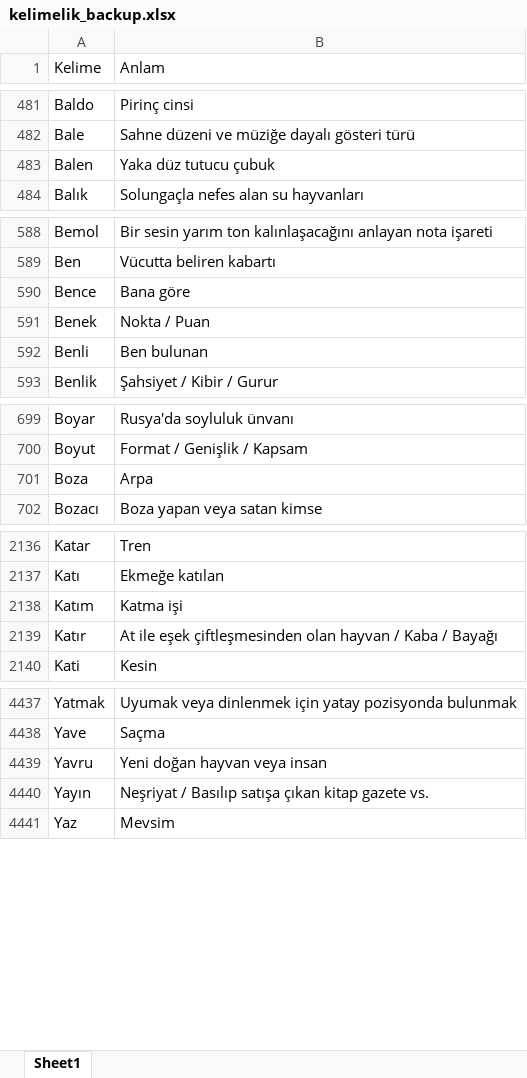
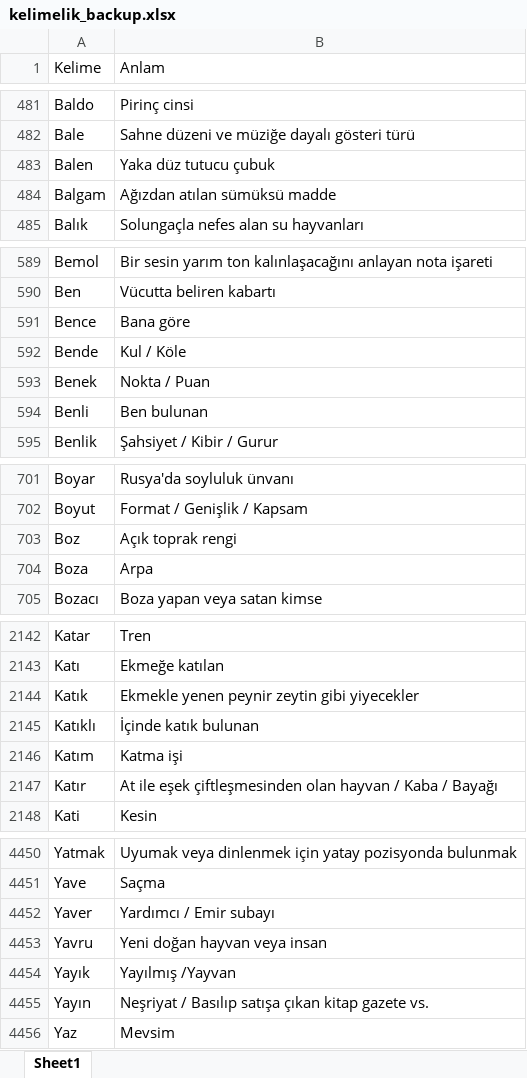
Before and after one commit to VedatBiner/flutter-codes, an Excel workbook: kelimelik_words_app/assets/database/kelimelik_backup.xlsx, sheet Sheet1, drawn as a sheet; only a part is shown, gaps mark what is left out; values as stored, in another font and other column widths than the file's, no cell formats; the diff covers the shown part only; the diff names each change by its address in the sheet, - before the commit and + after, or states it on an @@ line.

Commit message:
Kelimelik Words SQL App - some fixes

```diff
--- a/kelimelik_words_app/assets/database/kelimelik_backup.xlsx (sheet Sheet1)
+++ b/kelimelik_words_app/assets/database/kelimelik_backup.xlsx (sheet Sheet1)
+row 484: Balgam | Ağızdan atılan sümüksü madde
+row 592: Bende | Kul / Köle
+row 703: Boz | Açık toprak rengi
+row 2144: Katık | Ekmekle yenen peynir zeytin gibi yiyecekler
+row 2145: Katıklı | İçinde katık bulunan
+row 4452: Yaver | Yardımcı / Emir subayı
+row 4454: Yayık | Yayılmış /Yayvan
```
Also changed, not shown: 8 added rows and 2 edited cells elsewhere in this sheet, cell formats, 7 other files.
